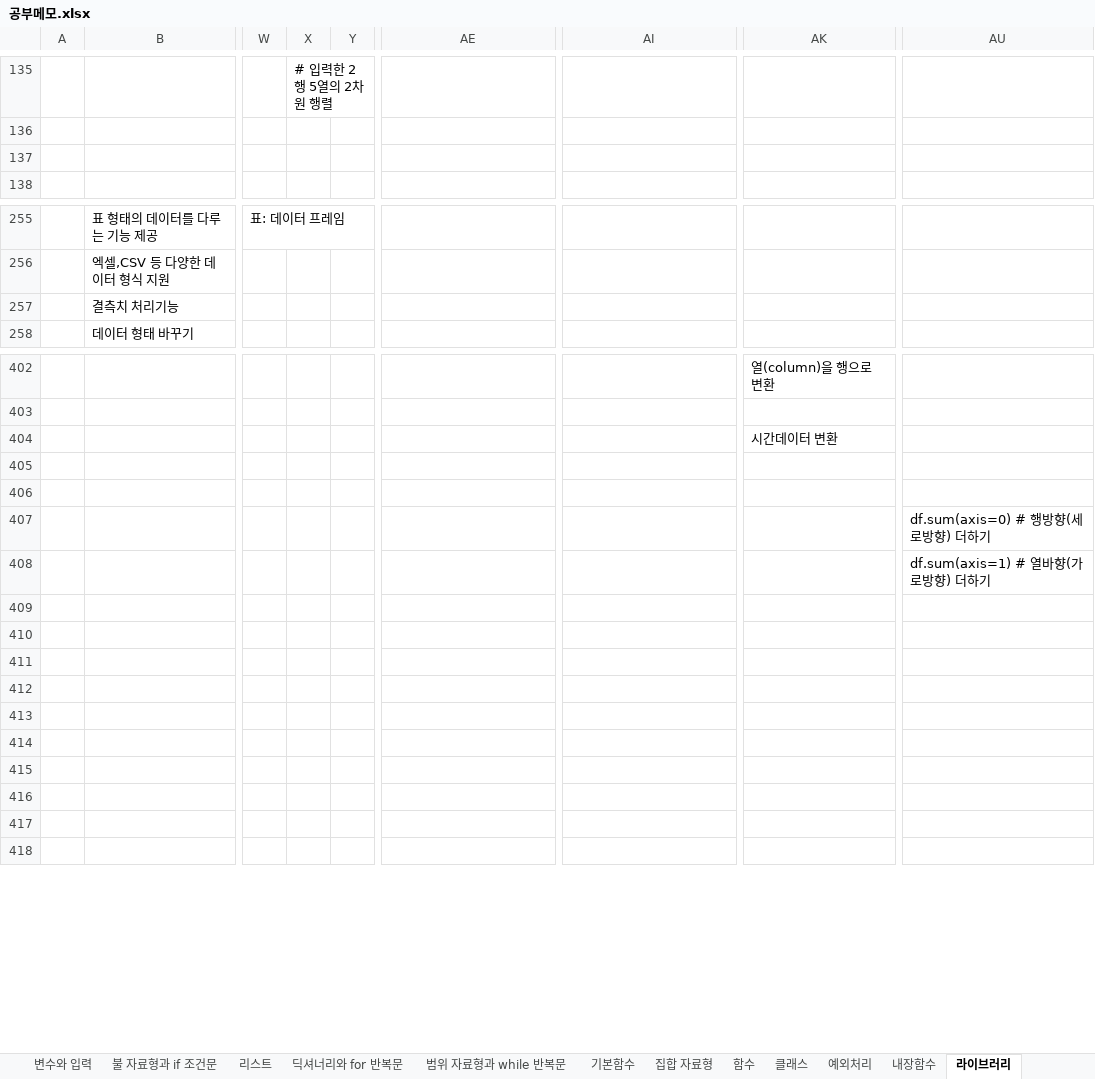
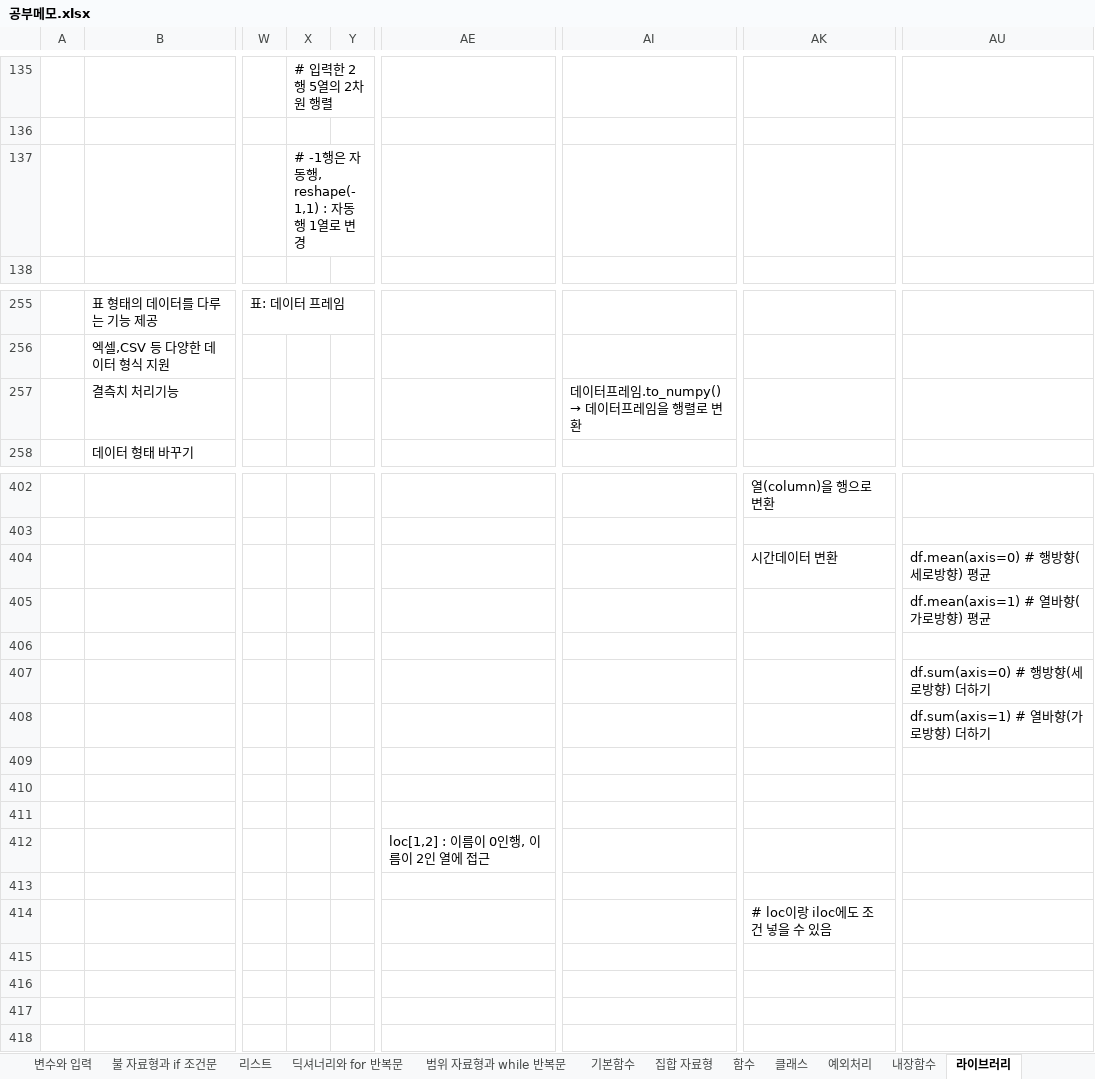
Before and after one commit to Lyeon1/study1, an Excel workbook: 공부메모.xlsx, sheet 라이브러리, drawn as a sheet; only a part is shown, gaps mark what is left out; values as stored, in another font and other column widths than the file's, no borders; charts and pictures not drawn; the diff names each change by its address in the sheet, - before the commit and + after, or states it on an @@ line.

```diff
--- a/공부메모.xlsx (sheet 라이브러리)
+++ b/공부메모.xlsx (sheet 라이브러리)
-X137: (empty)
+X137: # -1행은 자동행, reshape(-1,1) : 자동행 1열로 변경
@@ AI257: (empty) → 데이터프레임.to_numpy() → 데이터프레임을 행렬로 변환 @@
-AU404: (empty)
+AU404: df.mean(axis=0) # 행방향(세로방향) 평균
-AU405: (empty)
+AU405: df.mean(axis=1) # 열바향(가로방향) 평균
-AE412: (empty)
+AE412: loc[1,2] : 이름이 0인행, 이름이 2인 열에 접근
-AK414: (empty)
+AK414: # loc이랑 iloc에도 조건 넣을 수 있음
```
Also changed, not shown: sheet 데이터분석, other sheet tabs, charts or pictures.
